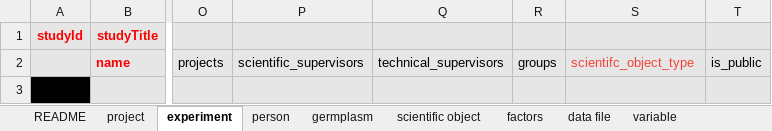
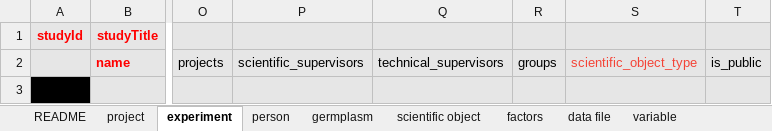
Before and after one commit to AnEdelweiss/JAQOS, an Excel workbook: exp_database/empty_experiment/Miappe_Template.xlsx, sheet experiment, drawn as a sheet; only a part is shown, gaps mark what is left out; values as stored, in another font and other column widths than the file's, no borders; the diff names each change by its address in the sheet, - before the commit and + after, or states it on an @@ line.

```diff
--- a/exp_database/empty_experiment/Miappe_Template.xlsx (sheet experiment)
+++ b/exp_database/empty_experiment/Miappe_Template.xlsx (sheet experiment)
-S2: scientifc_object_type
+S2: scientific_object_type
```
Also changed, not shown: 3 other files.
